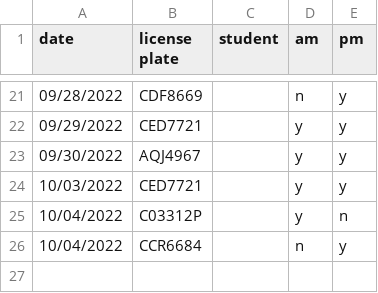
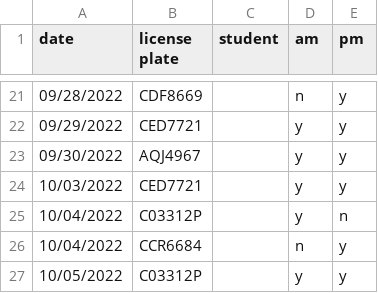
Before and after one commit to cds30895/Parking-Tracker, a CSV file: parking_data_22-23.csv, drawn as a sheet; only a part is shown, gaps mark what is left out.

Commit message:
data entry

```diff
--- a/parking_data_22-23.csv
+++ b/parking_data_22-23.csv
@@ -26 +26,2 @@ date,license plate,student,am,pm
 10/04/2022,CCR6684,,n,y
+10/05/2022,C03312P,,y,y
```
